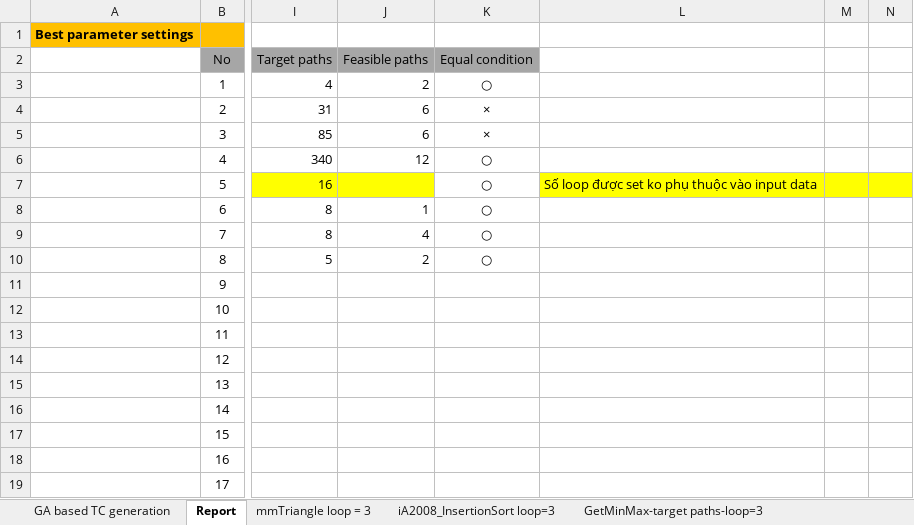
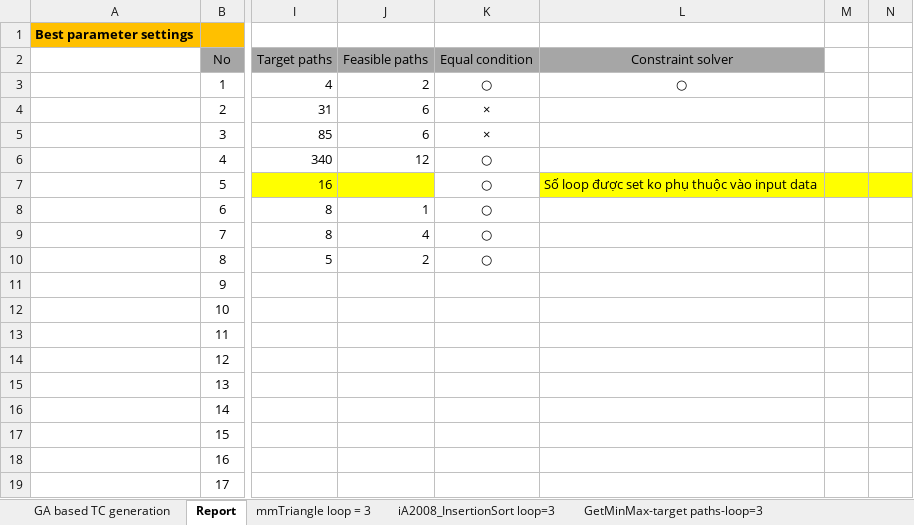
Before and after one commit to dinhngocthi/GAsource, an Excel workbook: src/report/GAReport.xlsx, sheet Report, drawn as a sheet; only a part is shown, gaps mark what is left out; values as stored, in another font and other column widths than the file's, no borders; the diff names each change by its address in the sheet, - before the commit and + after, or states it on an @@ line.

```diff
--- a/src/report/GAReport.xlsx (sheet Report)
+++ b/src/report/GAReport.xlsx (sheet Report)
-L2: (empty)
+L2: Constraint solver
-L2 fill: none
+L2 fill: #A6A6A6
-L3 (Constraint solver): (empty)
+L3 (Constraint solver): ○
```
Also changed, not shown: sheet GA based TC generation, 2 other files.
